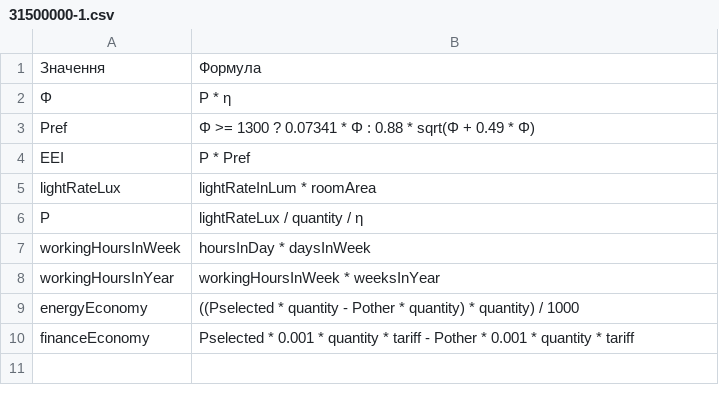
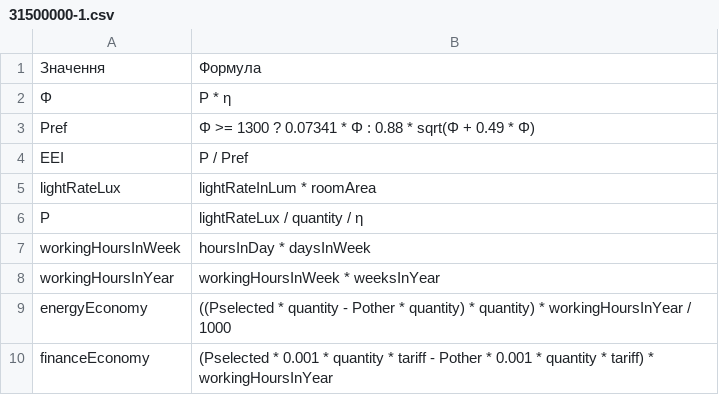
Before and after one commit to BulbProject/bulb-project-api, a CSV file: formulas/31500000-1.csv, drawn as a sheet.

Commit message:
fix: Fix formulas

```diff
--- a/formulas/31500000-1.csv
+++ b/formulas/31500000-1.csv
@@ -3,3 +3,3 @@
 Pref;Φ >= 1300 ? 0.07341 * Φ : 0.88 * sqrt(Φ + 0.49 * Φ)
-EEI;P * Pref
+EEI;P / Pref
 lightRateLux;lightRateInLum * roomArea
@@ -8,3 +8,3 @@ workingHoursInWeek;hoursInDay * daysInWeek
 workingHoursInYear;workingHoursInWeek * weeksInYear
-energyEconomy;((Pselected * quantity - Pother * quantity) * quantity) / 1000
-financeEconomy;Pselected * 0.001 * quantity * tariff - Pother * 0.001 * quantity * tariff
+energyEconomy;((Pselected * quantity - Pother * quantity) * quantity) * workingHoursInYear / 1000
+financeEconomy;(Pselected * 0.001 * quantity * tariff - Pother * 0.001 * quantity * tariff) * workingHoursInYear
```
